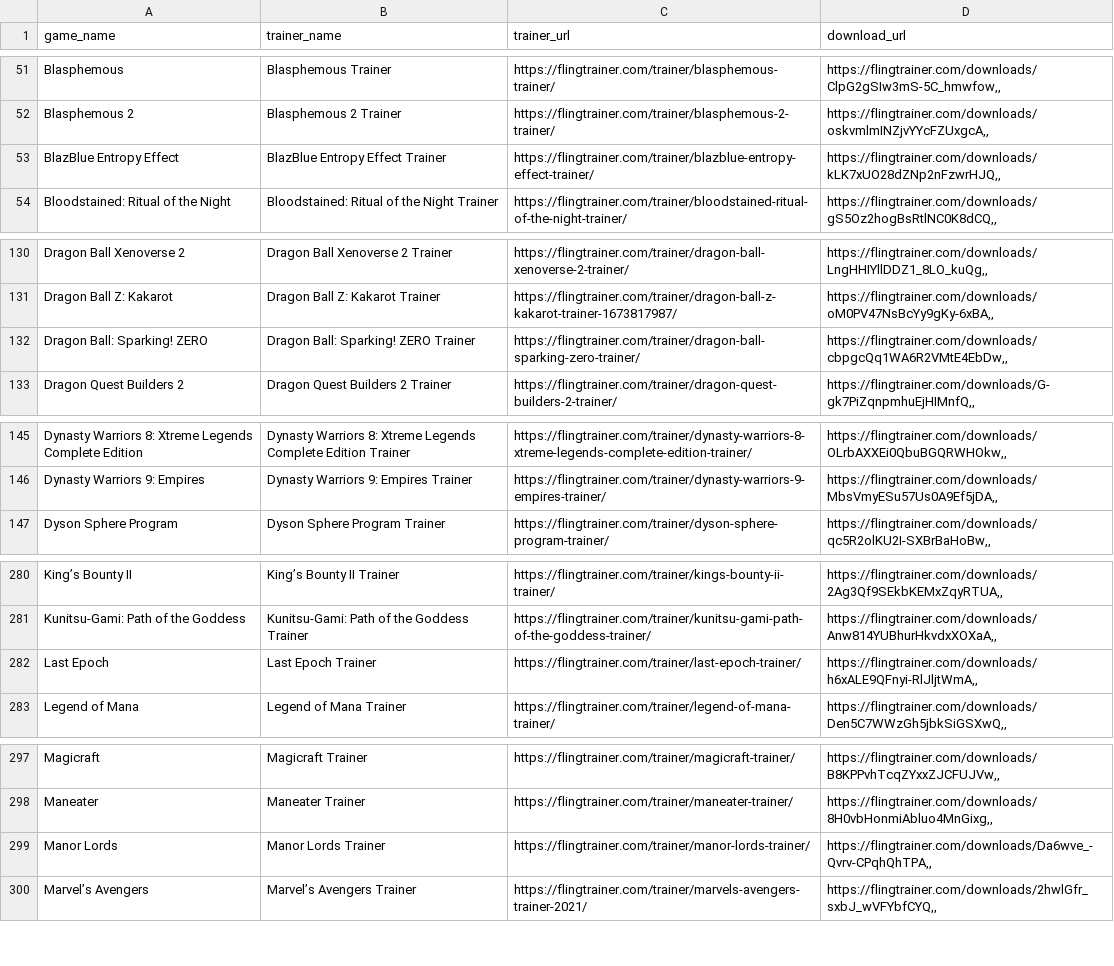
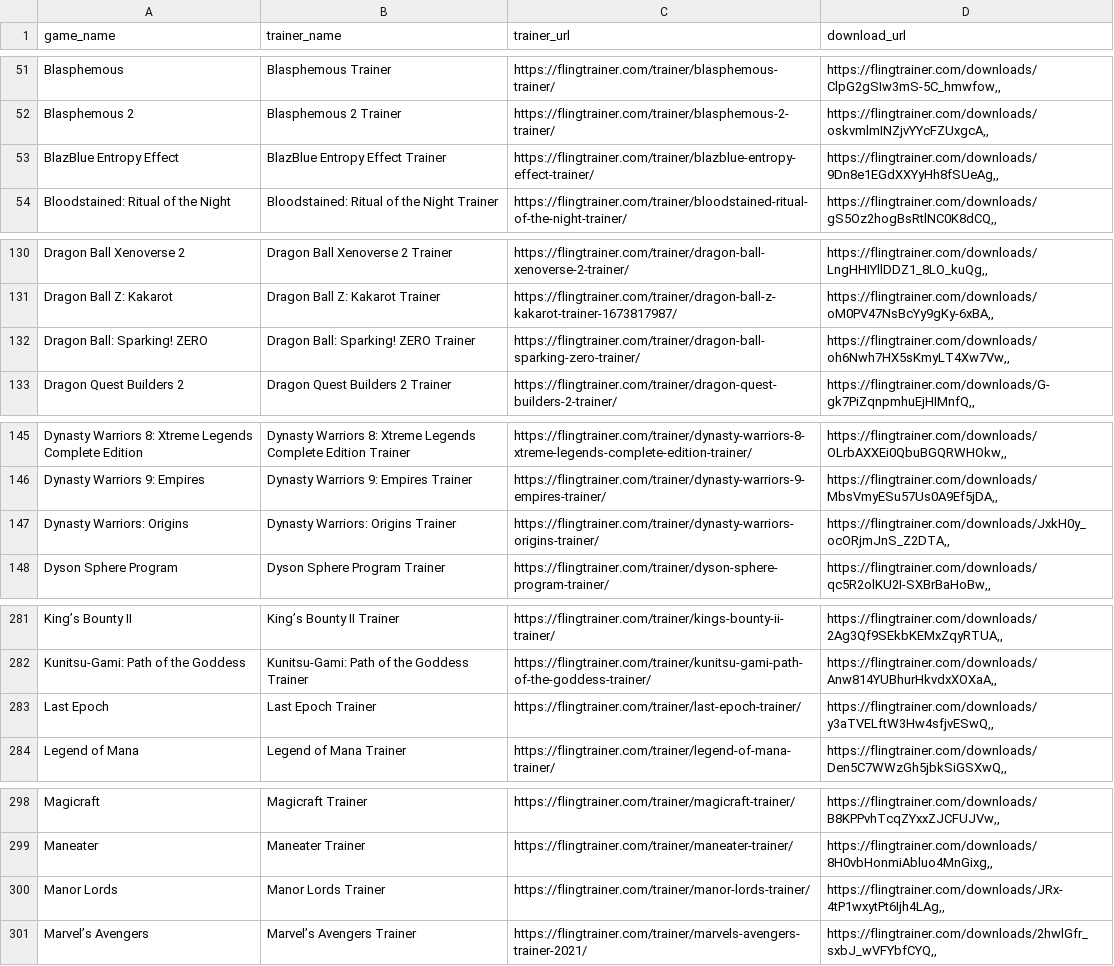
Before and after one commit to Karasukaigan/game-trainer-manager, a CSV file: app/resources/trainers_list.csv, drawn as a sheet; only a part is shown, gaps mark what is left out; the diff covers the shown part only.

Commit message:
Update trainers_list.csv

```diff
--- a/app/resources/trainers_list.csv
+++ b/app/resources/trainers_list.csv
@@ -52,3 +52,3 @@ Blasphemous,Blasphemous Trainer,https://flingtrainer.com/trainer/blasphemous-tra
 Blasphemous 2,Blasphemous 2 Trainer,https://flingtrainer.com/trainer/blasphemous-2-trainer/,"https://flingtrainer.com/downloads/oskvmlmINZjvYYcFZUxgcA,,"
-BlazBlue Entropy Effect,BlazBlue Entropy Effect Trainer,https://flingtrainer.com/trainer/blazblue-entropy-effect-trainer/,"https://flingtrainer.com/downloads/kLK7xUO28dZNp2nFzwrHJQ,,"
+BlazBlue Entropy Effect,BlazBlue Entropy Effect Trainer,https://flingtrainer.com/trainer/blazblue-entropy-effect-trainer/,"https://flingtrainer.com/downloads/9Dn8e1EGdXXYyHh8fSUeAg,,"
 Bloodstained: Ritual of the Night,Bloodstained: Ritual of the Night Trainer,https://flingtrainer.com/trainer/bloodstained-ritual-of-the-night-trainer/,"https://flingtrainer.com/downloads/gS5Oz2hogBsRtlNC0K8dCQ,,"
@@ -131,3 +131,3 @@ Dragon Ball Xenoverse 2,Dragon Ball Xenoverse 2 Trainer,https://flingtrainer.com
 Dragon Ball Z: Kakarot,Dragon Ball Z: Kakarot Trainer,https://flingtrainer.com/trainer/dragon-ball-z-kakarot-trainer-1673817987/,"https://flingtrainer.com/downloads/oM0PV47NsBcYy9gKy-6xBA,,"
-Dragon Ball: Sparking! ZERO,Dragon Ball: Sparking! ZERO Trainer,https://flingtrainer.com/trainer/dragon-ball-sparking-zero-trainer/,"https://flingtrainer.com/downloads/cbpgcQq1WA6R2VMtE4EbDw,,"
+Dragon Ball: Sparking! ZERO,Dragon Ball: Sparking! ZERO Trainer,https://flingtrainer.com/trainer/dragon-ball-sparking-zero-trainer/,"https://flingtrainer.com/downloads/oh6Nwh7HX5sKmyLT4Xw7Vw,,"
 Dragon Quest Builders 2,Dragon Quest Builders 2 Trainer,https://flingtrainer.com/trainer/dragon-quest-builders-2-trainer/,"https://flingtrainer.com/downloads/G-gk7PiZqnpmhuEjHIMnfQ,,"
@@ -146,2 +146,3 @@ Dynasty Warriors 8: Xtreme Legends Complete Edition,Dynasty Warriors 8: Xtreme L
 Dynasty Warriors 9: Empires,Dynasty Warriors 9: Empires Trainer,https://flingtrainer.com/trainer/dynasty-warriors-9-empires-trainer/,"https://flingtrainer.com/downloads/MbsVmyESu57Us0A9Ef5jDA,,"
+Dynasty Warriors: Origins,Dynasty Warriors: Origins Trainer,https://flingtrainer.com/trainer/dynasty-warriors-origins-trainer/,"https://flingtrainer.com/downloads/JxkH0y_ocORjmJnS_Z2DTA,,"
 Dyson Sphere Program,Dyson Sphere Program Trainer,https://flingtrainer.com/trainer/dyson-sphere-program-trainer/,"https://flingtrainer.com/downloads/qc5R2olKU2I-SXBrBaHoBw,,"
@@ -281,3 +282,3 @@ King’s Bounty II,King’s Bounty II Trainer,https://flingtrainer.com/trainer/k
 Kunitsu-Gami: Path of the Goddess,Kunitsu-Gami: Path of the Goddess Trainer,https://flingtrainer.com/trainer/kunitsu-gami-path-of-the-goddess-trainer/,"https://flingtrainer.com/downloads/Anw814YUBhurHkvdxXOXaA,,"
-Last Epoch,Last Epoch Trainer,https://flingtrainer.com/trainer/last-epoch-trainer/,"https://flingtrainer.com/downloads/h6xALE9QFnyi-RlJljtWmA,,"
+Last Epoch,Last Epoch Trainer,https://flingtrainer.com/trainer/last-epoch-trainer/,"https://flingtrainer.com/downloads/y3aTVELftW3Hw4sfjvESwQ,,"
 Legend of Mana,Legend of Mana Trainer,https://flingtrainer.com/trainer/legend-of-mana-trainer/,"https://flingtrainer.com/downloads/Den5C7WWzGh5jbkSiGSXwQ,,"
@@ -298,3 +299,3 @@ Magicraft,Magicraft Trainer,https://flingtrainer.com/trainer/magicraft-trainer/,
 Maneater,Maneater Trainer,https://flingtrainer.com/trainer/maneater-trainer/,"https://flingtrainer.com/downloads/8H0vbHonmiAbluo4MnGixg,,"
-Manor Lords,Manor Lords Trainer,https://flingtrainer.com/trainer/manor-lords-trainer/,"https://flingtrainer.com/downloads/Da6wve_-Qvrv-CPqhQhTPA,,"
+Manor Lords,Manor Lords Trainer,https://flingtrainer.com/trainer/manor-lords-trainer/,"https://flingtrainer.com/downloads/JRx-4tP1wxytPt6Ijh4LAg,,"
 Marvel’s Avengers,Marvel’s Avengers Trainer,https://flingtrainer.com/trainer/marvels-avengers-trainer-2021/,"https://flingtrainer.com/downloads/2hwlGfr_sxbJ_wVFYbfCYQ,,"
```
Also changed, not shown: 2 edited cells elsewhere in this file.
